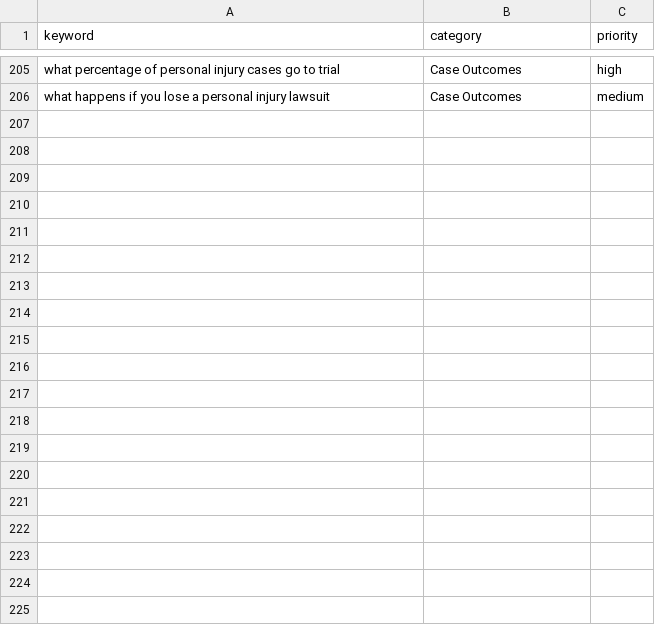
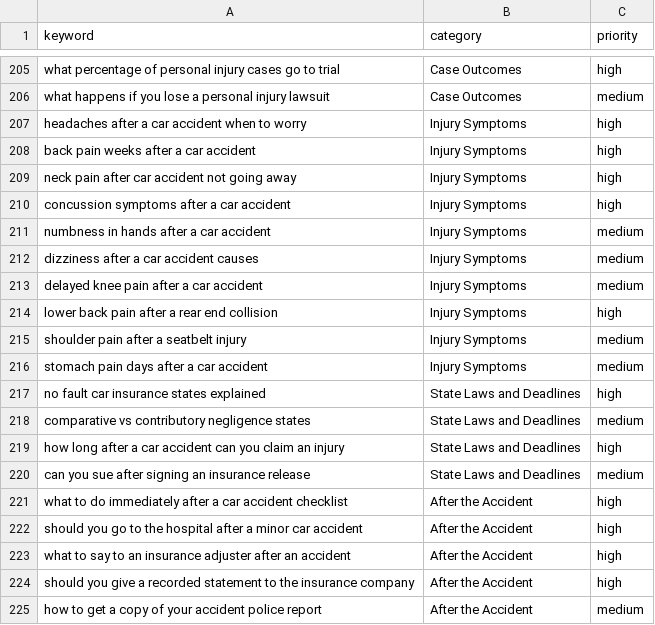
Before and after one commit to peacoat-sites/injury-victim-guide, a CSV file: keywords.csv, drawn as a sheet; only a part is shown, gaps mark what is left out; the diff covers the shown part only.

Commit message:
Expand keywords: symptom/informational + state long-tail + scenario topics

```diff
--- a/keywords.csv
+++ b/keywords.csv
@@ -206 +206,20 @@ what percentage of personal injury cases go to trial,Case Outcomes,high
 what happens if you lose a personal injury lawsuit,Case Outcomes,medium
+headaches after a car accident when to worry,Injury Symptoms,high
+back pain weeks after a car accident,Injury Symptoms,high
+neck pain after car accident not going away,Injury Symptoms,high
+concussion symptoms after a car accident,Injury Symptoms,high
+numbness in hands after a car accident,Injury Symptoms,medium
+dizziness after a car accident causes,Injury Symptoms,medium
+delayed knee pain after a car accident,Injury Symptoms,medium
+lower back pain after a rear end collision,Injury Symptoms,high
+shoulder pain after a seatbelt injury,Injury Symptoms,medium
+stomach pain days after a car accident,Injury Symptoms,medium
+no fault car insurance states explained,State Laws and Deadlines,high
+comparative vs contributory negligence states,State Laws and Deadlines,medium
+how long after a car accident can you claim an injury,State Laws and Deadlines,high
+can you sue after signing an insurance release,State Laws and Deadlines,medium
+what to do immediately after a car accident checklist,After the Accident,high
+should you go to the hospital after a minor car accident,After the Accident,high
+what to say to an insurance adjuster after an accident,After the Accident,high
+should you give a recorded statement to the insurance company,After the Accident,high
+how to get a copy of your accident police report,After the Accident,medium
```
Also changed, not shown: 9 added rows elsewhere in this file.
